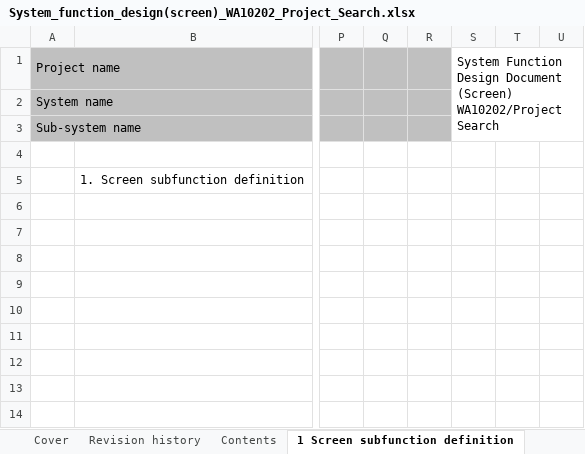
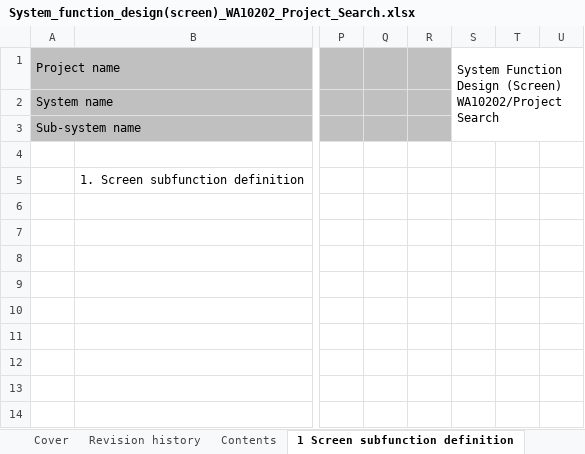
Before and after one commit to Fintan-contents/nablarch-system-development-guide, an Excel workbook: en/Sample_Project/Design_Document/A1_Project_Management_System/030_Application_Design/010_System_Functional_Design/System_function_design(screen)_WA10202_Project_Search.xlsx, sheet 1 Screen subfunction definition, drawn as a sheet; only a part is shown, gaps mark what is left out; values as stored, in another font and other column widths than the file's, no borders; ↵ is a line break in a cell; the diff names each change by its address in the sheet, - before the commit and + after, or states it on an @@ line.

```diff
--- a/en/Sample_Project/Design_Document/A1_Project_Management_System/030_Application_Design/010_System_Functional_Design/System_function_design(screen)_WA10202_Project_Search.xlsx (sheet 1 Screen subfunction definition)
+++ b/en/Sample_Project/Design_Document/A1_Project_Management_System/030_Application_Design/010_System_Functional_Design/System_function_design(screen)_WA10202_Project_Search.xlsx (sheet 1 Screen subfunction definition)
-S1: …Function Design Document (Screen) ↵ WA10202/Project…
+S1: …Function Design (Screen) ↵ WA10202/Project…
```
Also changed, not shown: sheet 2. WA1020201, sheet 3. WA1020202, sheet Revision history, sheet Contents, charts or pictures, en/Sample_Project/Design_Document/A1_Project_Management_System/030_Application_Design/010_System_Functional_Design/System_function_design(screen)_WA10201_Project_registration.xlsx, en/Sample_Project/Design_Document/A1_Project_Management_System/030_Application_Design/010_System_Functional_Design/System_function_design(screen)_WA10203_Project_Update.xlsx.
